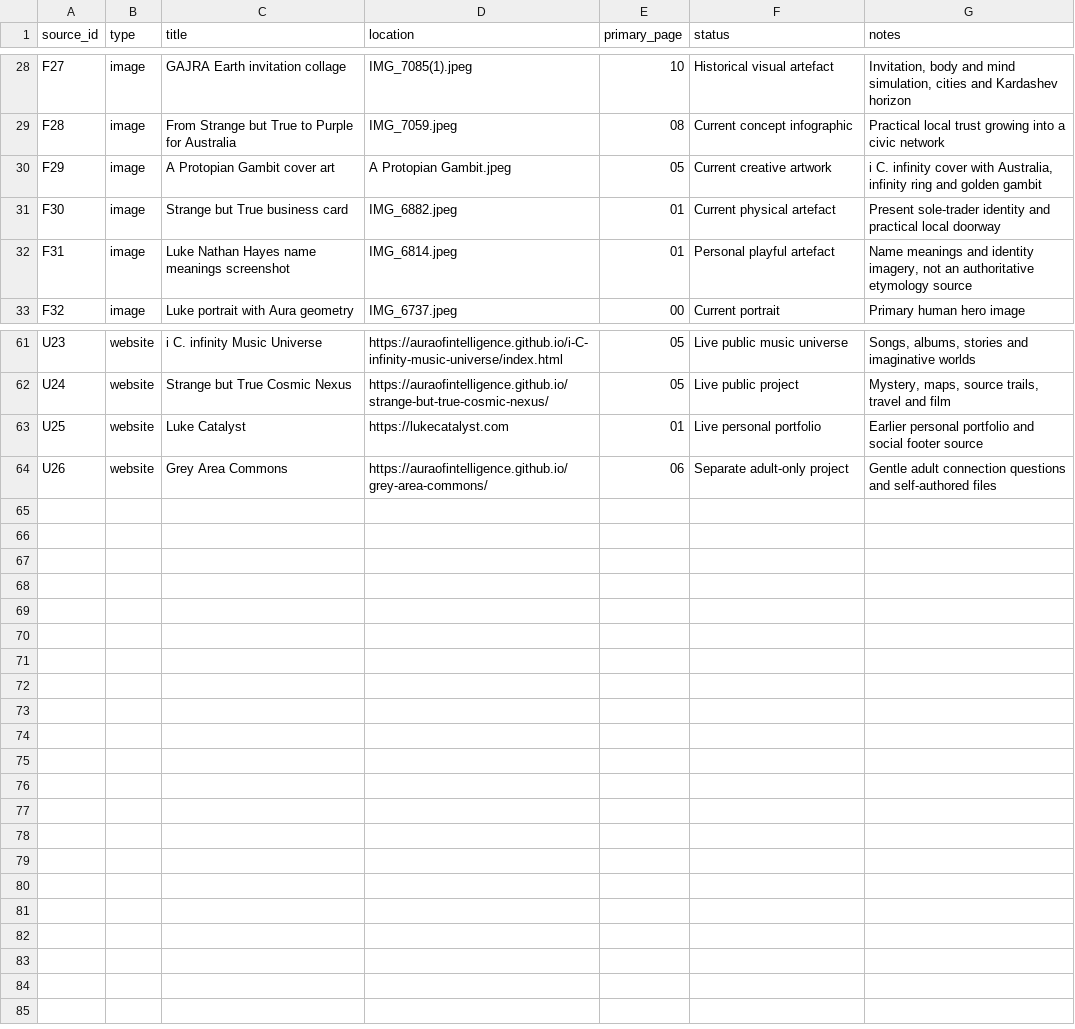
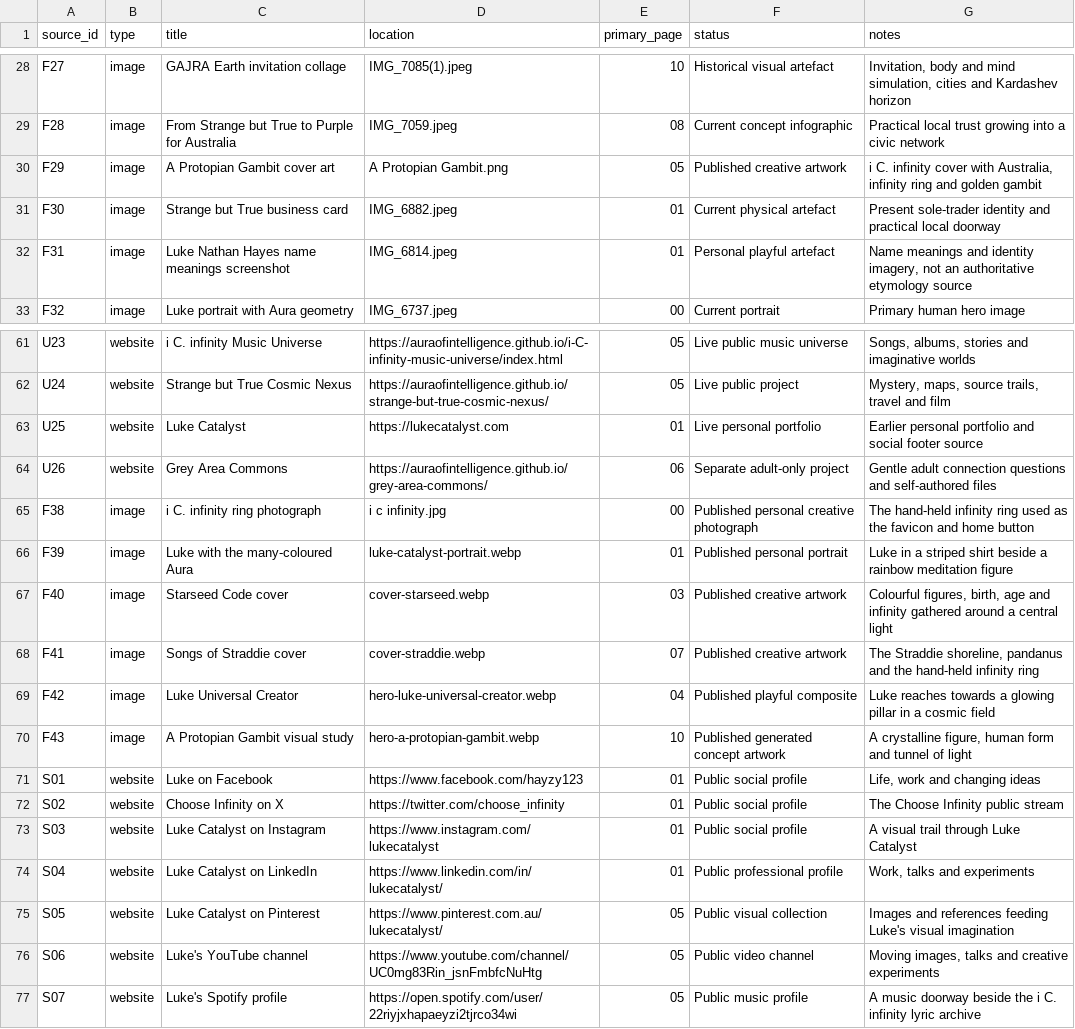
Before and after one commit to auraofintelligence/luke-nathan-hayes-man-and-mind, a CSV file: sources/source-register.csv, drawn as a sheet; only a part is shown, gaps mark what is left out.

Commit message:
Rebuild around the 288-facet horn torus

```diff
--- a/sources/source-register.csv
+++ b/sources/source-register.csv
@@ -29,3 +29,3 @@ F27,image,GAJRA Earth invitation collage,IMG_7085(1).jpeg,10,Historical visual a
 F28,image,From Strange but True to Purple for Australia,IMG_7059.jpeg,08,Current concept infographic,Practical local trust growing into a civic network
-F29,image,A Protopian Gambit cover art,A Protopian Gambit.jpeg,05,Current creative artwork,"i C. infinity cover with Australia, infinity ring and golden gambit"
+F29,image,A Protopian Gambit cover art,A Protopian Gambit.png,05,Published creative artwork,"i C. infinity cover with Australia, infinity ring and golden gambit"
 F30,image,Strange but True business card,IMG_6882.jpeg,01,Current physical artefact,Present sole-trader identity and practical local doorway
@@ -64 +64,14 @@ U25,website,Luke Catalyst,https://lukecatalyst.com,01,Live personal portfolio,Ea
 U26,website,Grey Area Commons,https://auraofintelligence.github.io/grey-area-commons/,06,Separate adult-only project,Gentle adult connection questions and self-authored files
+F38,image,i C. infinity ring photograph,i c infinity.jpg,00,Published personal creative photograph,The hand-held infinity ring used as the favicon and home button
+F39,image,Luke with the many-coloured Aura,luke-catalyst-portrait.webp,01,Published personal portrait,Luke in a striped shirt beside a rainbow meditation figure
+F40,image,Starseed Code cover,cover-starseed.webp,03,Published creative artwork,"Colourful figures, birth, age and infinity gathered around a central light"
+F41,image,Songs of Straddie cover,cover-straddie.webp,07,Published creative artwork,"The Straddie shoreline, pandanus and the hand-held infinity ring"
+F42,image,Luke Universal Creator,hero-luke-universal-creator.webp,04,Published playful composite,Luke reaches towards a glowing pillar in a cosmic field
+F43,image,A Protopian Gambit visual study,hero-a-protopian-gambit.webp,10,Published generated concept artwork,"A crystalline figure, human form and tunnel of light"
+S01,website,Luke on Facebook,https://www.facebook.com/hayzy123,01,Public social profile,"Life, work and changing ideas"
+S02,website,Choose Infinity on X,https://twitter.com/choose_infinity,01,Public social profile,The Choose Infinity public stream
+S03,website,Luke Catalyst on Instagram,https://www.instagram.com/lukecatalyst,01,Public social profile,A visual trail through Luke Catalyst
+S04,website,Luke Catalyst on LinkedIn,https://www.linkedin.com/in/lukecatalyst/,01,Public professional profile,"Work, talks and experiments"
+S05,website,Luke Catalyst on Pinterest,https://www.pinterest.com.au/lukecatalyst/,05,Public visual collection,Images and references feeding Luke's visual imagination
+S06,website,Luke's YouTube channel,https://www.youtube.com/channel/UC0mg83Rin_jsnFmbfcNuHtg,05,Public video channel,"Moving images, talks and creative experiments"
+S07,website,Luke's Spotify profile,https://open.spotify.com/user/22riyjxhapaeyzi2tjrco34wi,05,Public music profile,A music doorway beside the i C. infinity lyric archive
```
Also changed, not shown: 43 other files.
